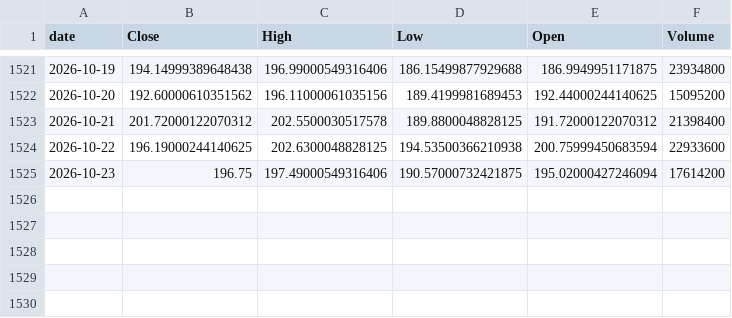
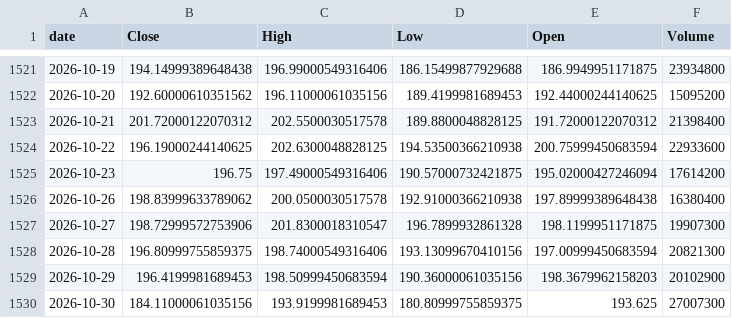
Before and after one commit to TimurKambarov/MSFT_Forecaster, a CSV file: dashboard/data/raw/PLTR.csv, drawn as a sheet; only a part is shown, gaps mark what is left out; the diff names each change by its address in the sheet, - before the commit and + after, or states it on an @@ line.

```diff
--- a/dashboard/data/raw/PLTR.csv
+++ b/dashboard/data/raw/PLTR.csv
+row 1526: 2026-10-26 | 198.83999633789062 | 200.0500030517578 | 192.91000366210938 | 197.89999389648438 | 16380400
+row 1527: 2026-10-27 | 198.72999572753906 | 201.8300018310547 | 196.7899932861328 | 198.1199951171875 | 19907300
+row 1528: 2026-10-28 | 196.80999755859375 | 198.74000549316406 | 193.13099670410156 | 197.00999450683594 | 20821300
+row 1529: 2026-10-29 | 196.4199981689453 | 198.50999450683594 | 190.36000061035156 | 198.3679962158203 | 20102900
+row 1530: 2026-10-30 | 184.11000061035156 | 193.9199981689453 | 180.80999755859375 | 193.625 | 27007300
```
Also changed, not shown: dashboard/data/raw/AMZN.csv, dashboard/data/raw/GOLD.csv, 6 other files.
